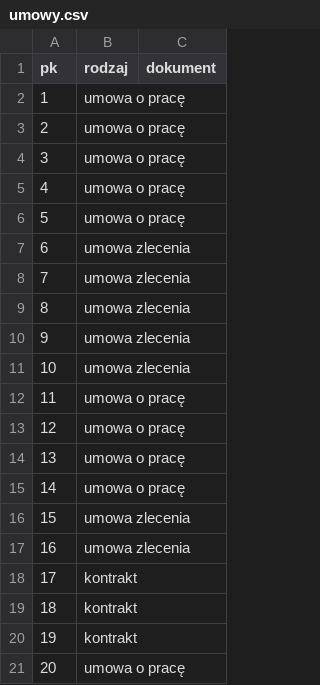
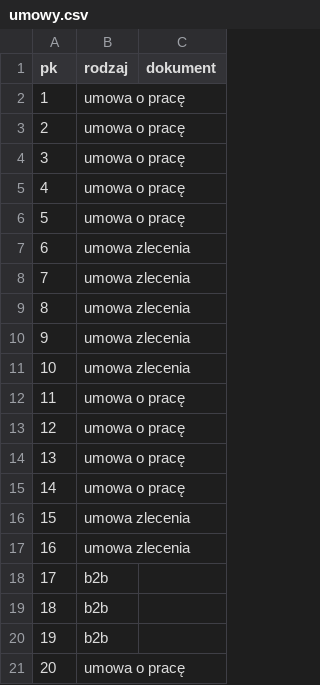
Before and after one commit to kaczor3213/STMVendorerDatabaseProject, a CSV file: csv/umowy.csv, drawn as a sheet.

Commit message:
update

```diff
--- a/csv/umowy.csv
+++ b/csv/umowy.csv
@@ -17,5 +17,5 @@ pk;rodzaj;dokument
 16;umowa zlecenia;
-17;kontrakt;
-18;kontrakt;
-19;kontrakt;
+17;b2b;
+18;b2b;
+19;b2b;
 20;umowa o pracę;
```
